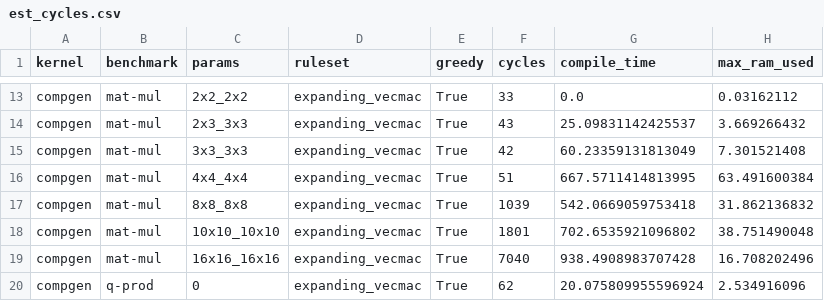
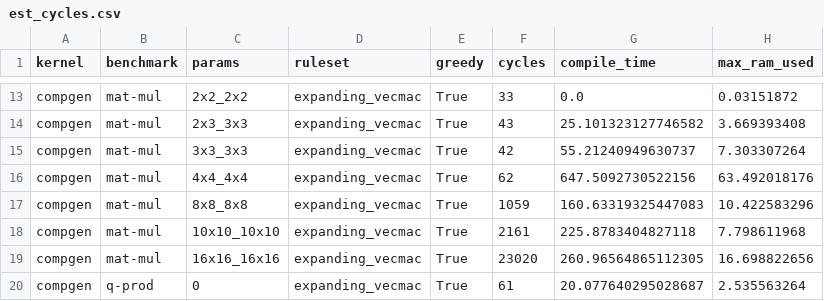
Before and after one commit to benginow/comp-gen, a CSV file: server/figs/data/est_cycles.csv, drawn as a sheet; only a part is shown, gaps mark what is left out; the diff covers the shown part only; the diff names each change by its address in the sheet, - before the commit and + after, or states it on an @@ line.

Commit message:
new job + removed benchmark name from estimated cycles

```diff
--- a/server/figs/data/est_cycles.csv
+++ b/server/figs/data/est_cycles.csv
-H13 (max_ram_used): 0.03162112
+H13 (max_ram_used): 0.03151872
-G14 (compile_time): 25.09831142425537
+G14 (compile_time): 25.101323127746582
-H14 (max_ram_used): 3.669266432
+H14 (max_ram_used): 3.669393408
-G15 (compile_time): 60.23359131813049
+G15 (compile_time): 55.21240949630737
-H15 (max_ram_used): 7.301521408
+H15 (max_ram_used): 7.303307264
-F16 (cycles): 51
+F16 (cycles): 62
-G16 (compile_time): 667.5711414813995
+G16 (compile_time): 647.5092730522156
-H16 (max_ram_used): 63.491600384
+H16 (max_ram_used): 63.492018176
-F17 (cycles): 1039
+F17 (cycles): 1059
-G17 (compile_time): 542.0669059753418
+G17 (compile_time): 160.63319325447083
-H17 (max_ram_used): 31.862136832
+H17 (max_ram_used): 10.422583296
-F18 (cycles): 1801
+F18 (cycles): 2161
-G18 (compile_time): 702.6535921096802
+G18 (compile_time): 225.8783404827118
-H18 (max_ram_used): 38.751490048
+H18 (max_ram_used): 7.798611968
-F19 (cycles): 7040
+F19 (cycles): 23020
-G19 (compile_time): 938.4908983707428
+G19 (compile_time): 260.96564865112305
-H19 (max_ram_used): 16.708202496
+H19 (max_ram_used): 16.698822656
-F20 (cycles): 62
+F20 (cycles): 61
-G20 (compile_time): 20.075809955596924
+G20 (compile_time): 20.077640295028687
-H20 (max_ram_used): 2.534916096
+H20 (max_ram_used): 2.535563264
```
Also changed, not shown: 32 edited cells elsewhere in this file, 9 other files.
